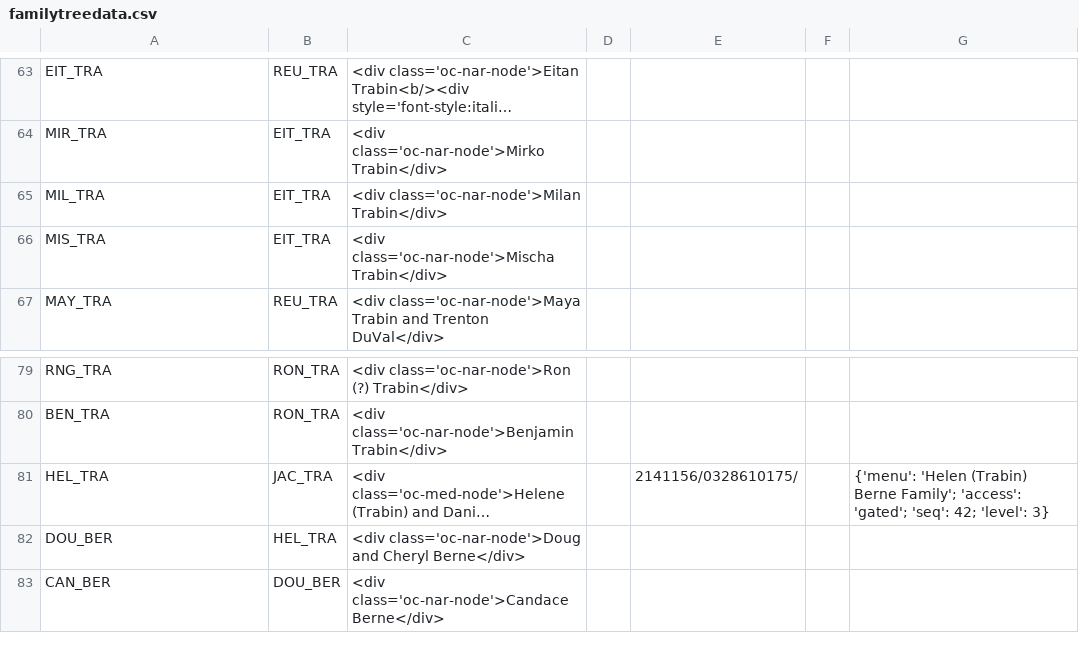
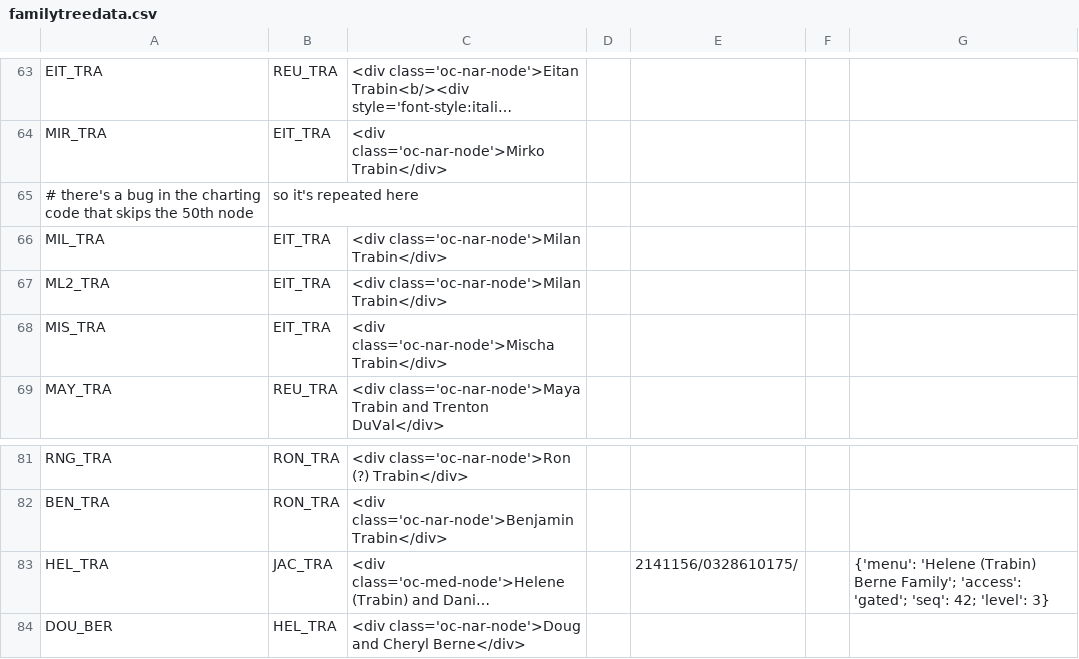
Before and after one commit to ReuvenT/family_history, a CSV file: data/familytreedata.csv, drawn as a sheet; only a part is shown, gaps mark what is left out; the shorter side is filled out with more unchanged rows; long unchanged cells end in …; addresses are those after the commit; the diff names each change by its address in the sheet, - before the commit and + after, or states it on an @@ line.

Commit message:
Navigation fixes, csv fix for chart bug

```diff
--- a/data/familytreedata.csv
+++ b/data/familytreedata.csv
+row 65: # there's a bug in the charting code that skips the 50th node | so it's repeated here
+row 67: ML2_TRA | EIT_TRA | <div class='oc-nar-node'>Milan Trabin</div>
-G83: {'menu': 'Helen (Trabin) Berne…
+G83: {'menu': 'Helene (Trabin) Berne…
```
Also changed, not shown: 5 other files.
